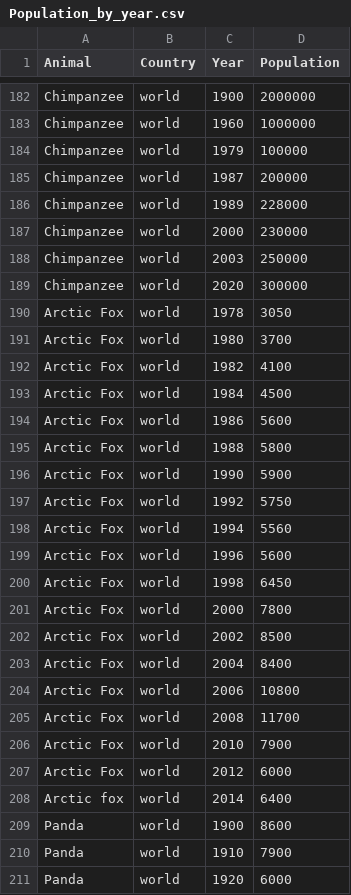
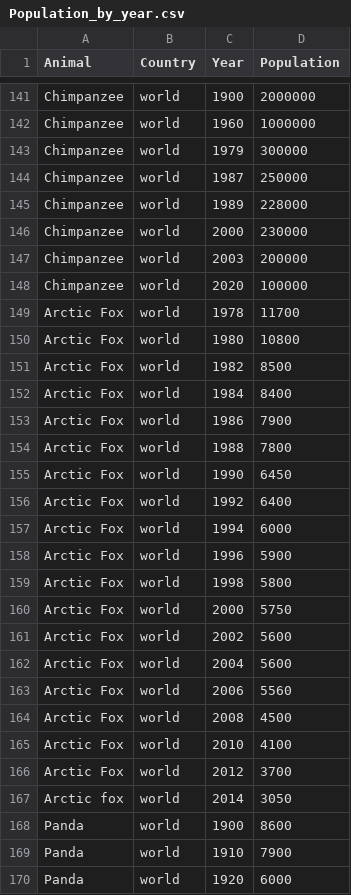
Before and after one commit to vallabhdev/pandas, a CSV file: data/Population_by_year.csv, drawn as a sheet; only a part is shown, gaps mark what is left out; the diff covers the shown part only.

```diff
--- a/data/Population_by_year.csv
+++ b/data/Population_by_year.csv
@@ -183,27 +142,27 @@ Chimpanzee,world,1900,2000000
 Chimpanzee,world,1960,1000000
-Chimpanzee,world,1979,100000
-Chimpanzee,world,1987,200000
+Chimpanzee,world,1979,300000
+Chimpanzee,world,1987,250000
 Chimpanzee,world,1989,228000
 Chimpanzee,world,2000,230000
-Chimpanzee,world,2003,250000
-Chimpanzee,world,2020,300000
-Arctic Fox,world,1978,3050
-Arctic Fox,world,1980,3700
-Arctic Fox,world,1982,4100
-Arctic Fox,world,1984,4500
-Arctic Fox,world,1986,5600
-Arctic Fox,world,1988,5800
-Arctic Fox,world,1990,5900
-Arctic Fox,world,1992,5750
-Arctic Fox,world,1994,5560
-Arctic Fox,world,1996,5600
-Arctic Fox,world,1998,6450
-Arctic Fox,world,2000,7800
-Arctic Fox,world,2002,8500
-Arctic Fox,world,2004,8400
-Arctic Fox,world,2006,10800
-Arctic Fox,world,2008,11700
-Arctic Fox,world,2010,7900
-Arctic Fox,world,2012,6000
-Arctic fox,world,2014,6400
+Chimpanzee,world,2003,200000
+Chimpanzee,world,2020,100000
+Arctic Fox,world,1978,11700
+Arctic Fox,world,1980,10800
+Arctic Fox,world,1982,8500
+Arctic Fox,world,1984,8400
+Arctic Fox,world,1986,7900
+Arctic Fox,world,1988,7800
+Arctic Fox,world,1990,6450
+Arctic Fox,world,1992,6400
+Arctic Fox,world,1994,6000
+Arctic Fox,world,1996,5900
+Arctic Fox,world,1998,5800
+Arctic Fox,world,2000,5750
+Arctic Fox,world,2002,5600
+Arctic Fox,world,2004,5600
+Arctic Fox,world,2006,5560
+Arctic Fox,world,2008,4500
+Arctic Fox,world,2010,4100
+Arctic Fox,world,2012,3700
+Arctic fox,world,2014,3050
 Panda,world,1900,8600
```
Also changed, not shown: 41 removed rows and 8 edited cells elsewhere in this file, 1 other file.
